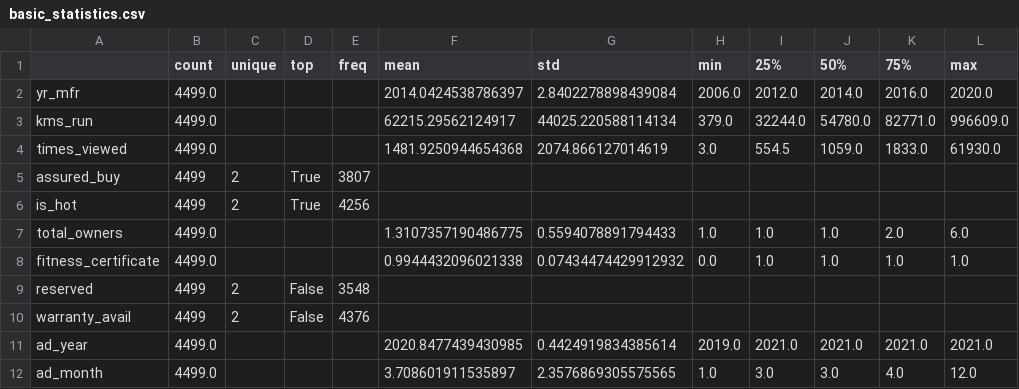
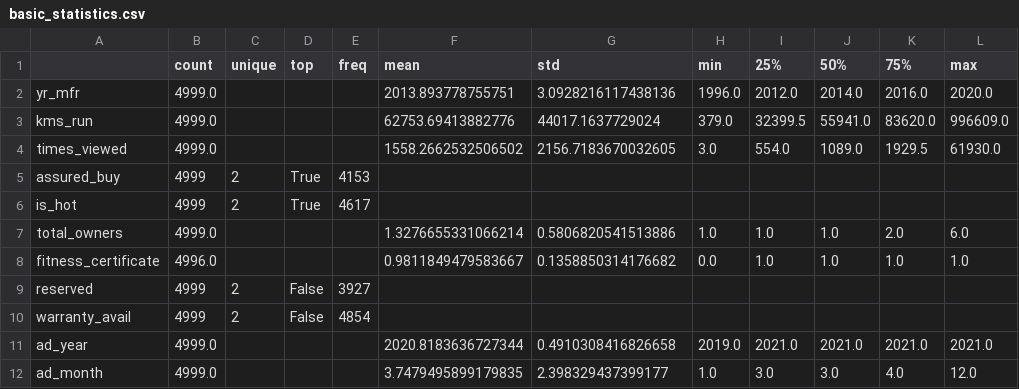
Before and after one commit to a546373372819/used-car-price-prediction, a CSV file: outputs/regression/tables/basic_statistics.csv, drawn as a sheet; only a part is shown; the diff covers the shown part only.

```diff
--- a/outputs/regression/tables/basic_statistics.csv
+++ b/outputs/regression/tables/basic_statistics.csv
@@ -1,12 +1,12 @@
 ,count,unique,top,freq,mean,std,min,25%,50%,75%,max
-yr_mfr,4499.0,,,,2014.0424538786397,2.8402278898439084,2006.0,2012.0,2014.0,2016.0,2020.0
-kms_run,4499.0,,,,62215.29562124917,44025.220588114134,379.0,32244.0,54780.0,82771.0,996609.0
-times_viewed,4499.0,,,,1481.9250944654368,2074.866127014619,3.0,554.5,1059.0,1833.0,61930.0
-assured_buy,4499,2,True,3807,,,,,,,
-is_hot,4499,2,True,4256,,,,,,,
-total_owners,4499.0,,,,1.3107357190486775,0.5594078891794433,1.0,1.0,1.0,2.0,6.0
-fitness_certificate,4499.0,,,,0.9944432096021338,0.07434474429912932,0.0,1.0,1.0,1.0,1.0
-reserved,4499,2,False,3548,,,,,,,
-warranty_avail,4499,2,False,4376,,,,,,,
-ad_year,4499.0,,,,2020.8477439430985,0.4424919834385614,2019.0,2021.0,2021.0,2021.0,2021.0
-ad_month,4499.0,,,,3.708601911535897,2.3576869305575565,1.0,3.0,3.0,4.0,12.0
+yr_mfr,4999.0,,,,2013.893778755751,3.0928216117438136,1996.0,2012.0,2014.0,2016.0,2020.0
+kms_run,4999.0,,,,62753.69413882776,44017.1637729024,379.0,32399.5,55941.0,83620.0,996609.0
+times_viewed,4999.0,,,,1558.2662532506502,2156.7183670032605,3.0,554.0,1089.0,1929.5,61930.0
+assured_buy,4999,2,True,4153,,,,,,,
+is_hot,4999,2,True,4617,,,,,,,
+total_owners,4999.0,,,,1.3276655331066214,0.5806820541513886,1.0,1.0,1.0,2.0,6.0
+fitness_certificate,4996.0,,,,0.9811849479583667,0.1358850314176682,0.0,1.0,1.0,1.0,1.0
+reserved,4999,2,False,3927,,,,,,,
+warranty_avail,4999,2,False,4854,,,,,,,
+ad_year,4999.0,,,,2020.8183636727344,0.4910308416826658,2019.0,2021.0,2021.0,2021.0,2021.0
+ad_month,4999.0,,,,3.7479495899179835,2.398329437399177,1.0,3.0,3.0,4.0,12.0
```
Also changed, not shown: 1 removed row and 105 edited cells elsewhere in this file, outputs/regression/tables/column_types.csv, outputs/regression/tables/model_results.csv, 38 other files.
